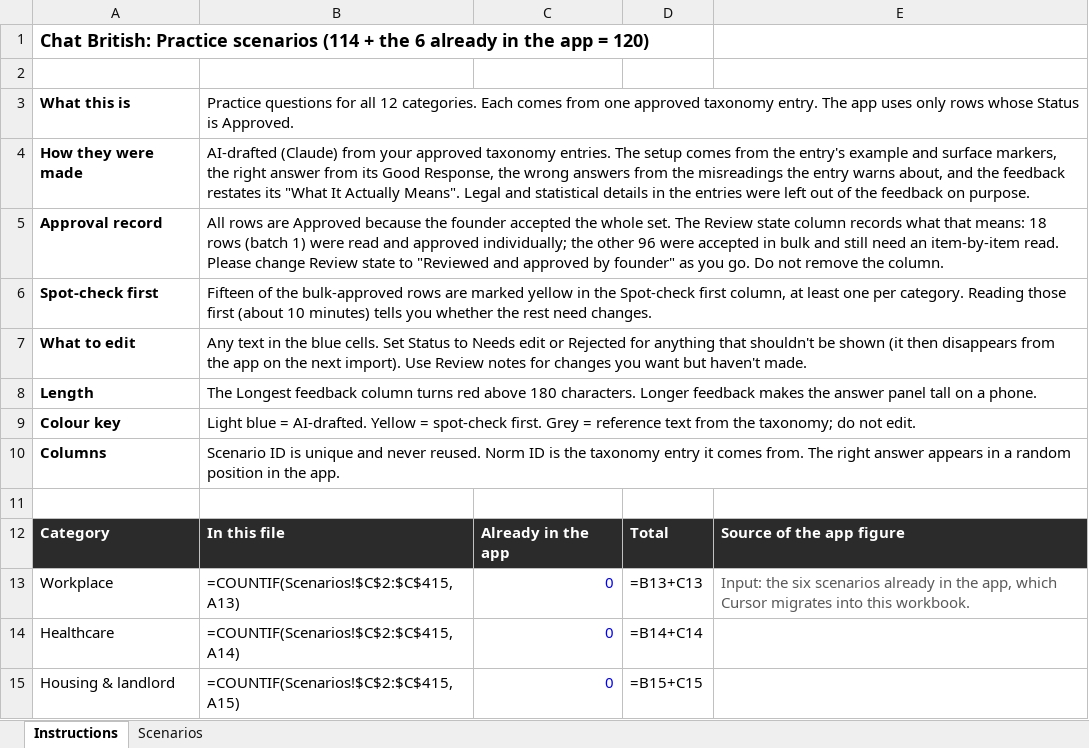
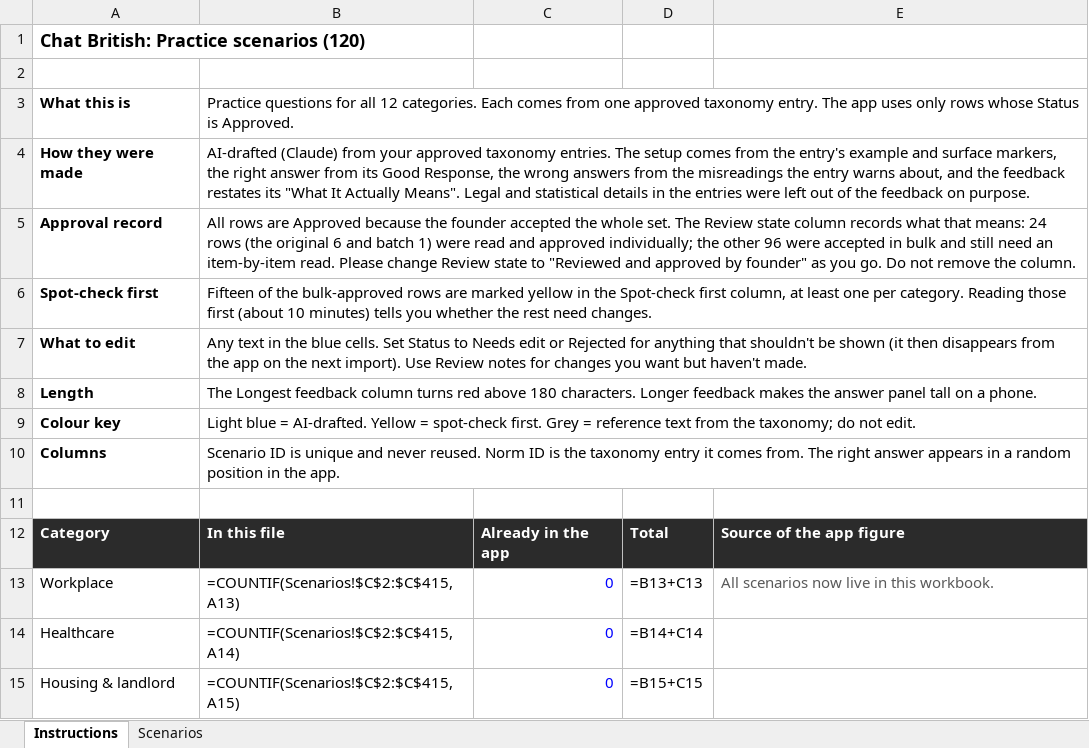
Before and after one commit to Bridgely2026/chatbritish, an Excel workbook: data/chat_british_scenarios.xlsx, sheet Instructions, drawn as a sheet; only a part is shown; values as stored, in another font and other column widths than the file's, no borders; formulas without a stored value are shown as written; the diff names each change by its address in the sheet, - before the commit and + after, or states it on an @@ line.

```diff
--- a/data/chat_british_scenarios.xlsx (sheet Instructions)
+++ b/data/chat_british_scenarios.xlsx (sheet Instructions)
-A1: …Practice scenarios (114 + the 6 already in the app = 120)
+A1: …Practice scenarios (120)
-B5: …that means: 18 rows (batch 1) were…
+B5: …that means: 24 rows (the original 6 and batch 1) were…
-E13: Input: the six scenarios already in the app, which Cursor migrates into this workbook.
+E13: All scenarios now live in this workbook.
```
